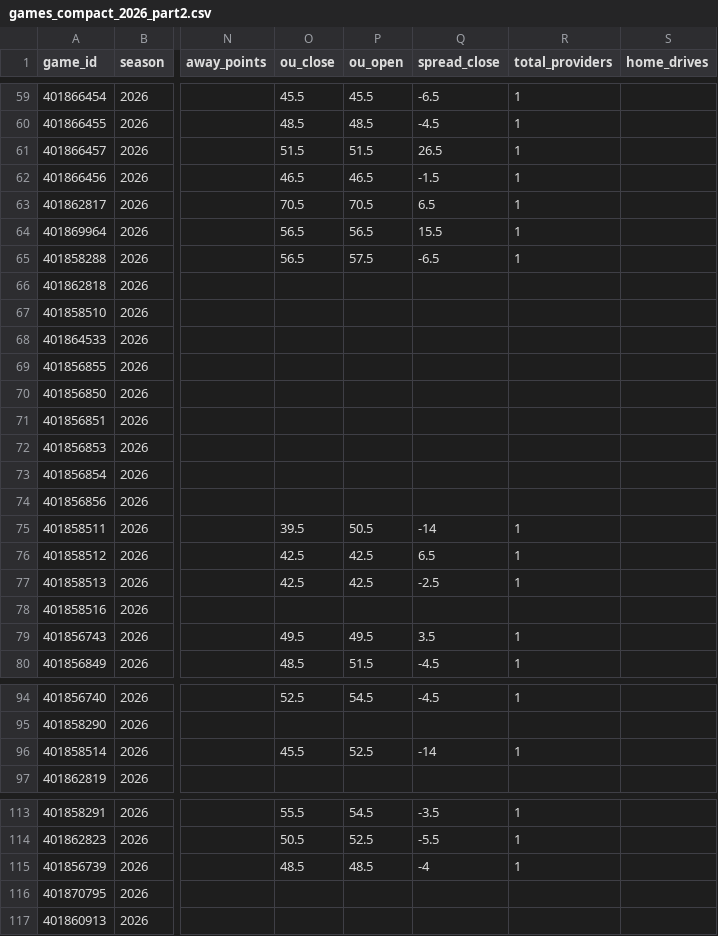
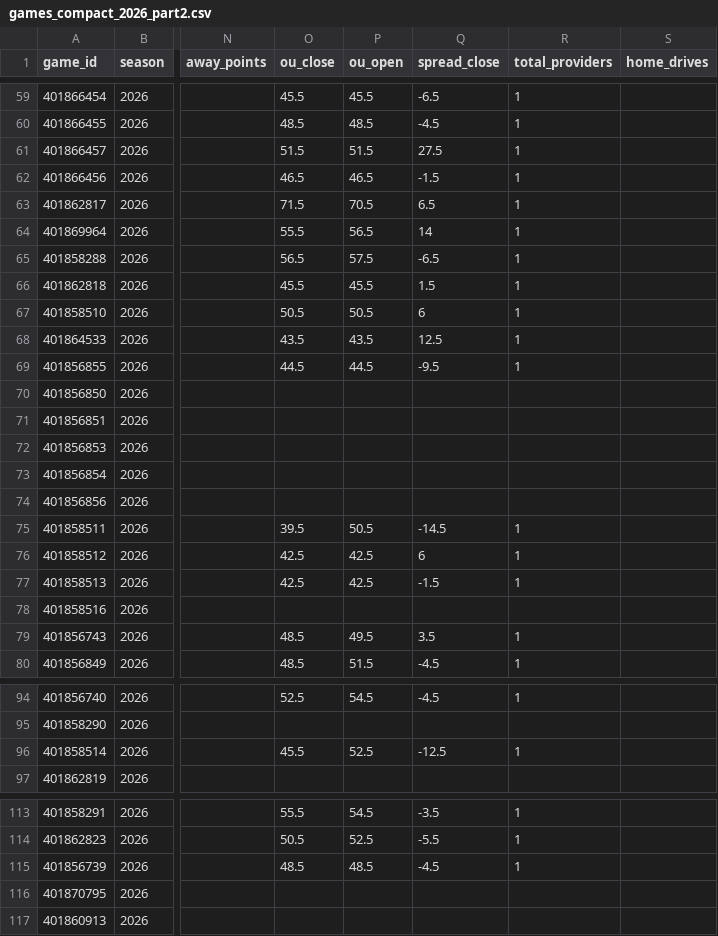
Before and after one commit to matthewrichey3317/cfb-data, a CSV file: export/games_compact_2026_part2.csv, drawn as a sheet; only a part is shown, gaps mark what is left out; the diff names each change by its address in the sheet, - before the commit and + after, or states it on an @@ line.

```diff
--- a/export/games_compact_2026_part2.csv
+++ b/export/games_compact_2026_part2.csv
-Q61 (spread_close): 26.5
+Q61 (spread_close): 27.5
-O63 (ou_close): 70.5
+O63 (ou_close): 71.5
-O64 (ou_close): 56.5
+O64 (ou_close): 55.5
-Q64 (spread_close): 15.5
+Q64 (spread_close): 14
-O66 (ou_close): (empty)
+O66 (ou_close): 45.5
-P66 (ou_open): (empty)
+P66 (ou_open): 45.5
-Q66 (spread_close): (empty)
+Q66 (spread_close): 1.5
-R66:R69 (total_providers): (empty)
+R66:R69 (total_providers): 1
-O67 (ou_close): (empty)
+O67 (ou_close): 50.5
-P67 (ou_open): (empty)
+P67 (ou_open): 50.5
-Q67 (spread_close): (empty)
+Q67 (spread_close): 6
-O68 (ou_close): (empty)
+O68 (ou_close): 43.5
-P68 (ou_open): (empty)
+P68 (ou_open): 43.5
-Q68 (spread_close): (empty)
+Q68 (spread_close): 12.5
-O69 (ou_close): (empty)
+O69 (ou_close): 44.5
-P69 (ou_open): (empty)
+P69 (ou_open): 44.5
-Q69 (spread_close): (empty)
+Q69 (spread_close): -9.5
-Q75 (spread_close): -14
+Q75 (spread_close): -14.5
-Q76 (spread_close): 6.5
+Q76 (spread_close): 6
-Q77 (spread_close): -2.5
+Q77 (spread_close): -1.5
-O79 (ou_close): 49.5
+O79 (ou_close): 48.5
-Q96 (spread_close): -14
+Q96 (spread_close): -12.5
-Q115 (spread_close): -4
+Q115 (spread_close): -4.5
```
Also changed, not shown: data/games_2026.csv, data/lines_2026.csv, 3 other files.
